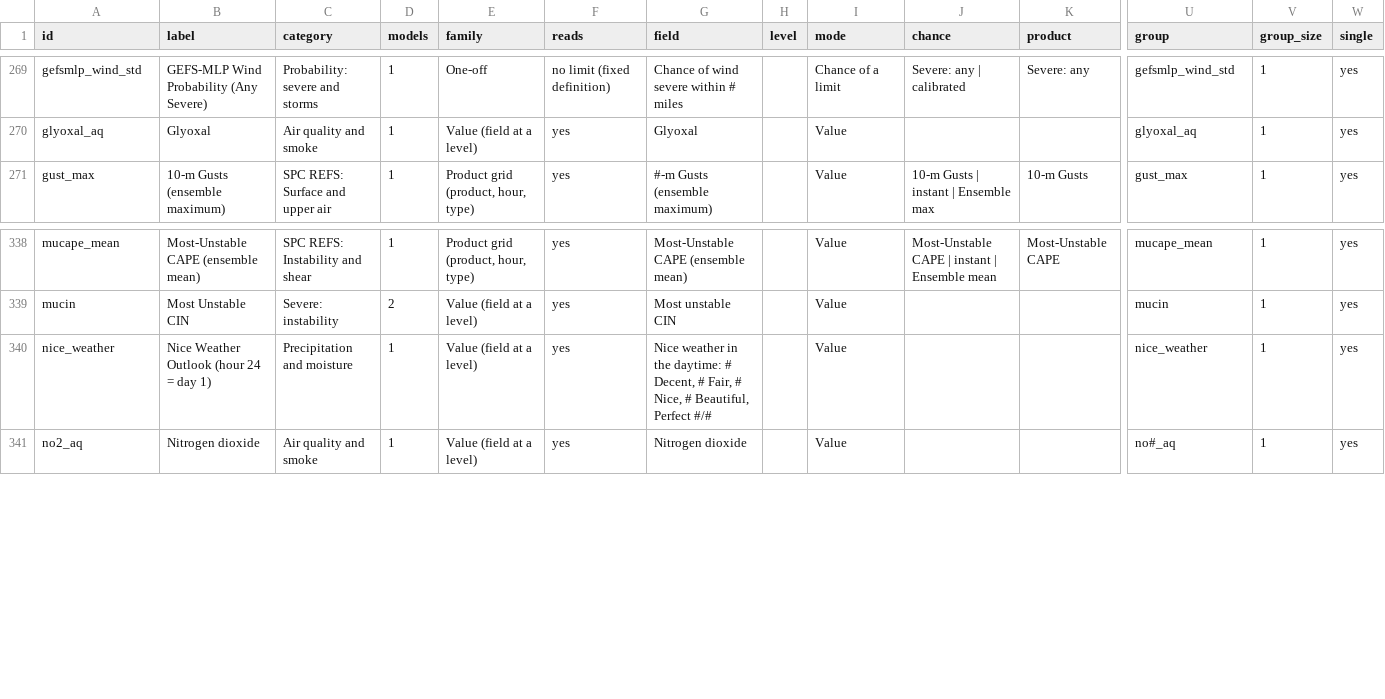
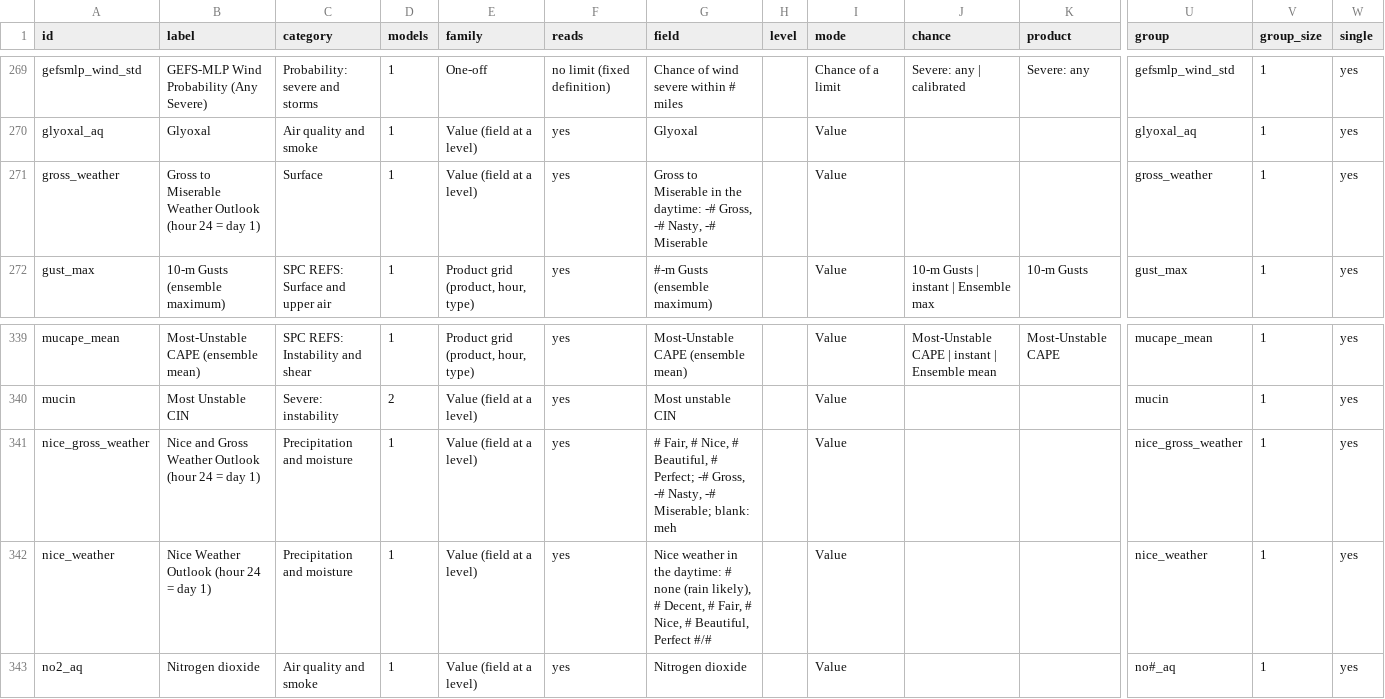
Before and after one commit to intelati26/wxqt-grib, a CSV file: docs/presets/alias-table.csv, drawn as a sheet; only a part is shown, gaps mark what is left out; addresses are those after the commit; rows hold the shown columns only; the diff names each change by its address in the sheet, - before the commit and + after, or states it on an @@ line.

```diff
--- a/docs/presets/alias-table.csv
+++ b/docs/presets/alias-table.csv
+row 271: gross_weather | Gross to Miserable Weather Outlook (hour 24 = day 1) | Surface | 1 | Value (field at a level) | yes | Gross to Miserable in the daytime: -# Gross, -# Nasty, -# Miserable |  | Value |  |  | gross_weather | 1 | yes
+row 341: nice_gross_weather | Nice and Gross Weather Outlook (hour 24 = day 1) | Precipitation and moisture | 1 | Value (field at a level) | yes | # Fair, # Nice, # Beautiful, # Perfect; -# Gross, -# Nasty, -# Miserable; blank: meh |  | Value |  |  | nice_gross_weather | 1 | yes
-G342 (field): …daytime: # Decent, #…
+G342 (field): …daytime: # none (rain likely), # Decent, #…
```
Also changed, not shown: docs/presets/checks-by-family.csv, docs/presets/presets-by-model.csv, 16 other files.
